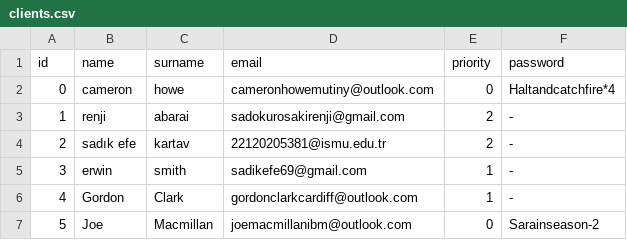
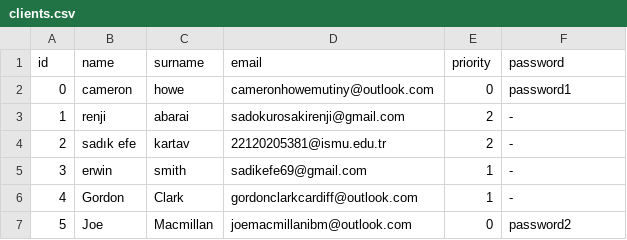
Before and after one commit to iamalreadynoob/midterm, a CSV file: data/clients.csv, drawn as a sheet.

Commit message:
Update clients.csv

```diff
--- a/data/clients.csv
+++ b/data/clients.csv
@@ -1,3 +1,3 @@
 id,name,surname,email,priority,password
-0,cameron,howe,cameronhowemutiny@outlook.com,0,Haltandcatchfire*4
+0,cameron,howe,cameronhowemutiny@outlook.com,0,password1
 1,renji,abarai,sadokurosakirenji@gmail.com,2,-
@@ -6,2 +6,2 @@ id,name,surname,email,priority,password
 4,Gordon,Clark,gordonclarkcardiff@outlook.com,1,-
-5,Joe,Macmillan,joemacmillanibm@outlook.com,0,Sarainseason-2
+5,Joe,Macmillan,joemacmillanibm@outlook.com,0,password2
```
